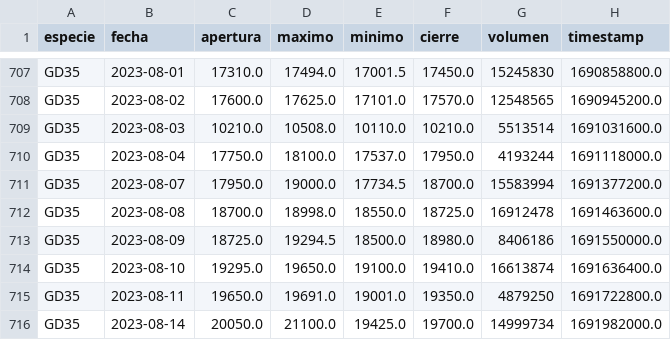
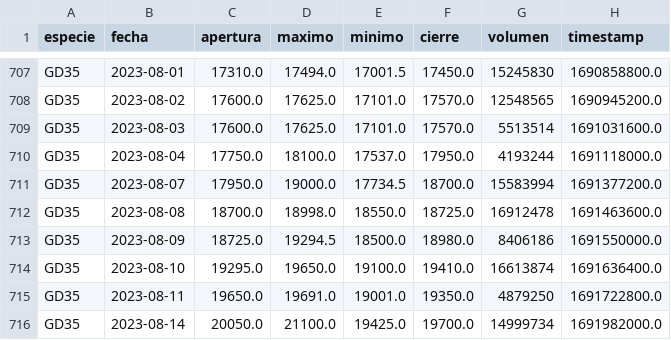
Before and after one commit to botjumbo/ratios-argy, a CSV file: docs/GD35.csv, drawn as a sheet; only a part is shown, gaps mark what is left out.

Commit message:
Update GD35.csv

```diff
--- a/docs/GD35.csv
+++ b/docs/GD35.csv
@@ -708,3 +708,3 @@ GD35,2023-08-01,17310.0,17494.0,17001.5,17450.0,15245830,1690858800.0
 GD35,2023-08-02,17600.0,17625.0,17101.0,17570.0,12548565,1690945200.0
-GD35,2023-08-03,10210.0,10508.0,10110.0,10210.0,5513514,1691031600.0
+GD35,2023-08-03,17600.0,17625.0,17101.0,17570.0,5513514,1691031600.0
 GD35,2023-08-04,17750.0,18100.0,17537.0,17950.0,4193244,1691118000.0
```
